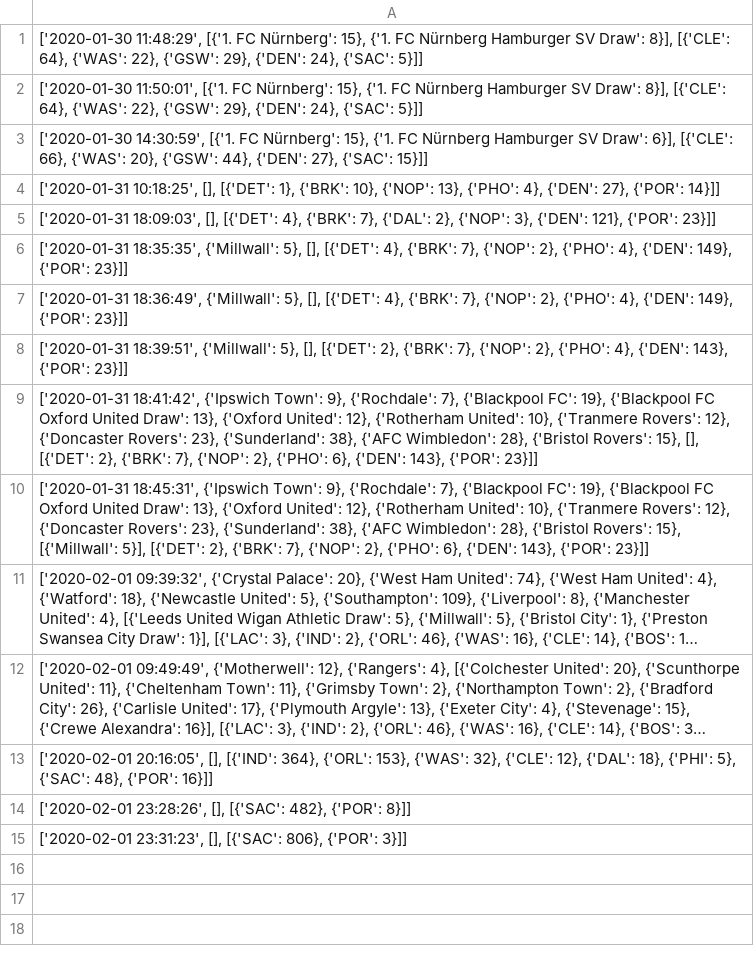
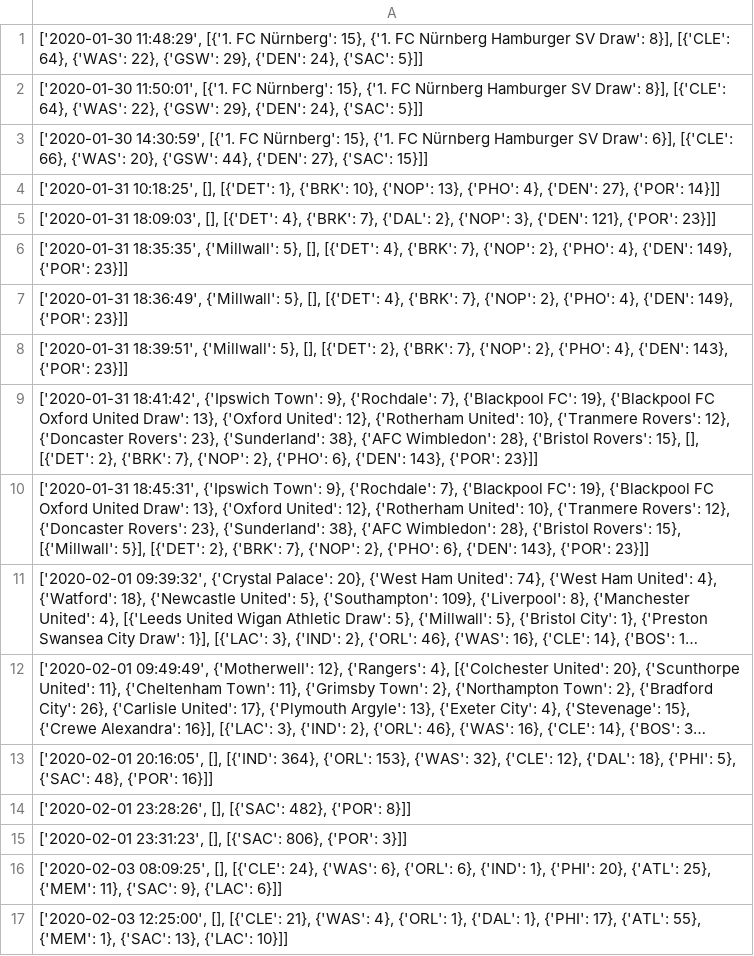
Before and after one commit to zlessner/Sports-Odds-Model, a CSV file: bets.csv, drawn as a sheet; long unchanged cells end in ….

```diff
--- a/bets.csv
+++ b/bets.csv
@@ -15 +15,3 @@
 "['2020-02-01 23:31:23', [], [{'SAC': 806}, {'POR': 3}]]"
+"['2020-02-03 08:09:25', [], [{'CLE': 24}, {'WAS': 6}, {'ORL': 6}, {'IND': 1}, {'PHI': 20}, {'ATL': 25}, {'MEM': 11}, {'SAC': 9}, {'LAC': 6}]]"
+"['2020-02-03 12:25:00', [], [{'CLE': 21}, {'WAS': 4}, {'ORL': 1}, {'DAL': 1}, {'PHI': 17}, {'ATL': 55}, {'MEM': 1}, {'SAC': 13}, {'LAC': 10}]]"
```
Also changed, not shown: nba.csv, 1 other file.
